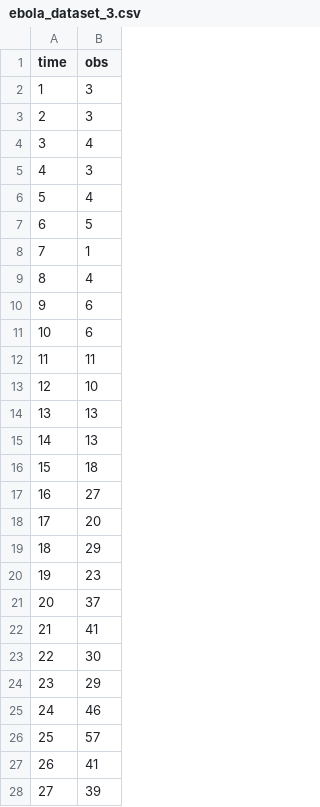
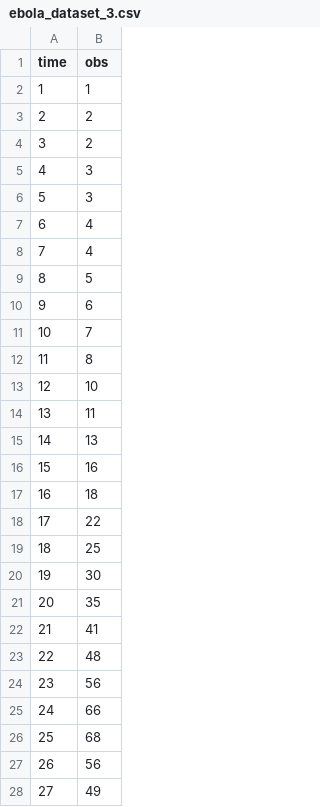
Before and after one commit to sbfnk/mfiidd, a CSV file: website/data/ebola_dataset_3.csv, drawn as a sheet; only a part is shown; the diff covers the shown part only.

```diff
--- a/website/data/ebola_dataset_3.csv
+++ b/website/data/ebola_dataset_3.csv
@@ -1,28 +1,28 @@
 "time","obs"
-1,3
-2,3
-3,4
+1,1
+2,2
+3,2
 4,3
-5,4
-6,5
-7,1
-8,4
+5,3
+6,4
+7,4
+8,5
 9,6
-10,6
-11,11
+10,7
+11,8
 12,10
-13,13
+13,11
 14,13
-15,18
-16,27
-17,20
-18,29
-19,23
-20,37
+15,16
+16,18
+17,22
+18,25
+19,30
+20,35
 21,41
-22,30
-23,29
-24,46
-25,57
-26,41
-27,39
+22,48
+23,56
+24,66
+25,68
+26,56
+27,49
```
Also changed, not shown: 34 edited cells elsewhere in this file, website/data/ebola_dataset_1.csv, website/data/ebola_dataset_2.csv, 1 other file.
